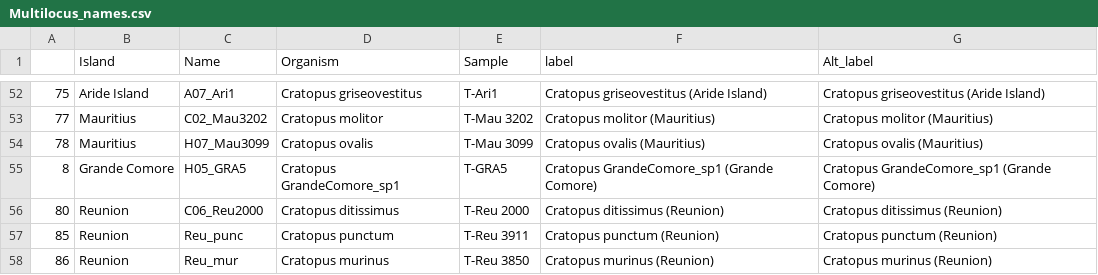
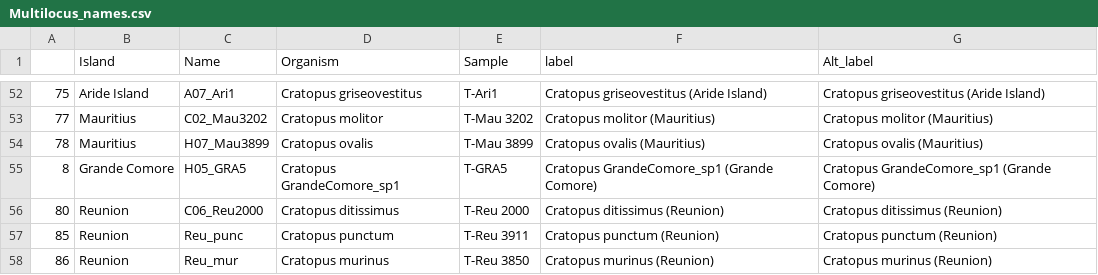
Before and after one commit to James-Kitson/Biogeography, a CSV file: Metadata/Multilocus_names.csv, drawn as a sheet; only a part is shown, gaps mark what is left out.

```diff
--- a/Metadata/Multilocus_names.csv
+++ b/Metadata/Multilocus_names.csv
@@ -53,3 +53,3 @@
 "77","Mauritius","C02_Mau3202","Cratopus molitor","T-Mau 3202","Cratopus molitor (Mauritius)","Cratopus molitor (Mauritius)"
-"78","Mauritius","H07_Mau3099","Cratopus ovalis","T-Mau 3099","Cratopus ovalis (Mauritius)","Cratopus ovalis (Mauritius)"
+"78","Mauritius","H07_Mau3899","Cratopus ovalis","T-Mau 3899","Cratopus ovalis (Mauritius)","Cratopus ovalis (Mauritius)"
 "8","Grande Comore","H05_GRA5","Cratopus GrandeComore_sp1","T-GRA5","Cratopus GrandeComore_sp1 (Grande Comore)","Cratopus GrandeComore_sp1 (Grande Comore)"
```
Also changed, not shown: 5 other files.
